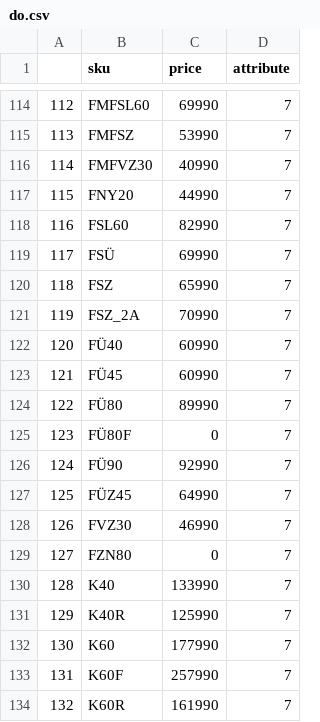
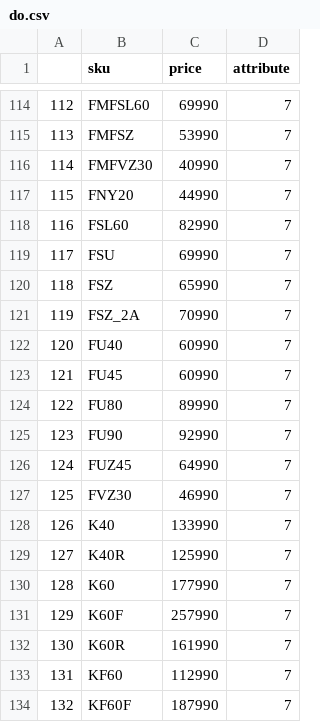
Before and after one commit to Slezi94/Price-Merger, a CSV file: Input/do.csv, drawn as a sheet; only a part is shown, gaps mark what is left out; the shorter side is filled out with more unchanged rows; removed rows and columns are numbered as before the commit, all else as after; the diff names each change by its address in the sheet, - before the commit and + after, or states it on an @@ line.

```diff
--- a/Input/do.csv
+++ b/Input/do.csv
-B119 (sku): FSÜ
+B119 (sku): FSU
-B122 (sku): FÜ40
+B122 (sku): FU40
-B123 (sku): FÜ45
+B123 (sku): FU45
-B124 (sku): FÜ80
+B124 (sku): FU80
-row 125: 123 | FÜ80F | 0 | 7
@@ column A renumbered from row 125 down @@
-B125 (sku): FÜ90
+B125 (sku): FU90
-B126 (sku): FÜZ45
+B126 (sku): FUZ45
-row 129: 127 | FZN80 | 0 | 7
```
Also changed, not shown: 3 other files.
